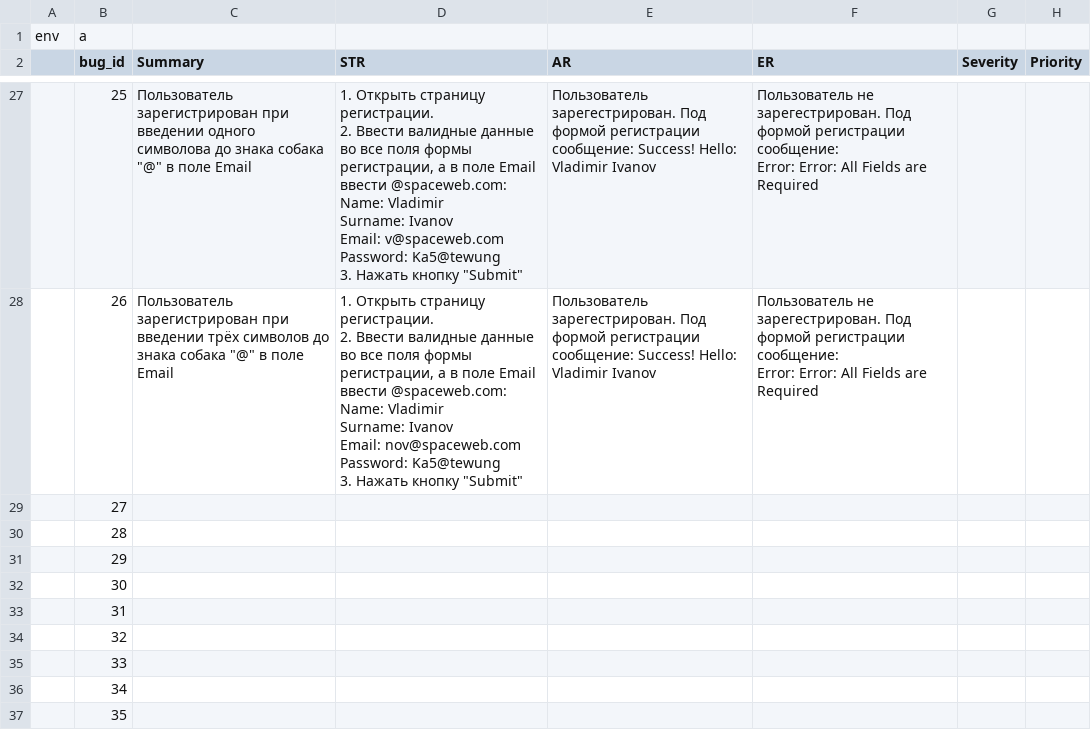
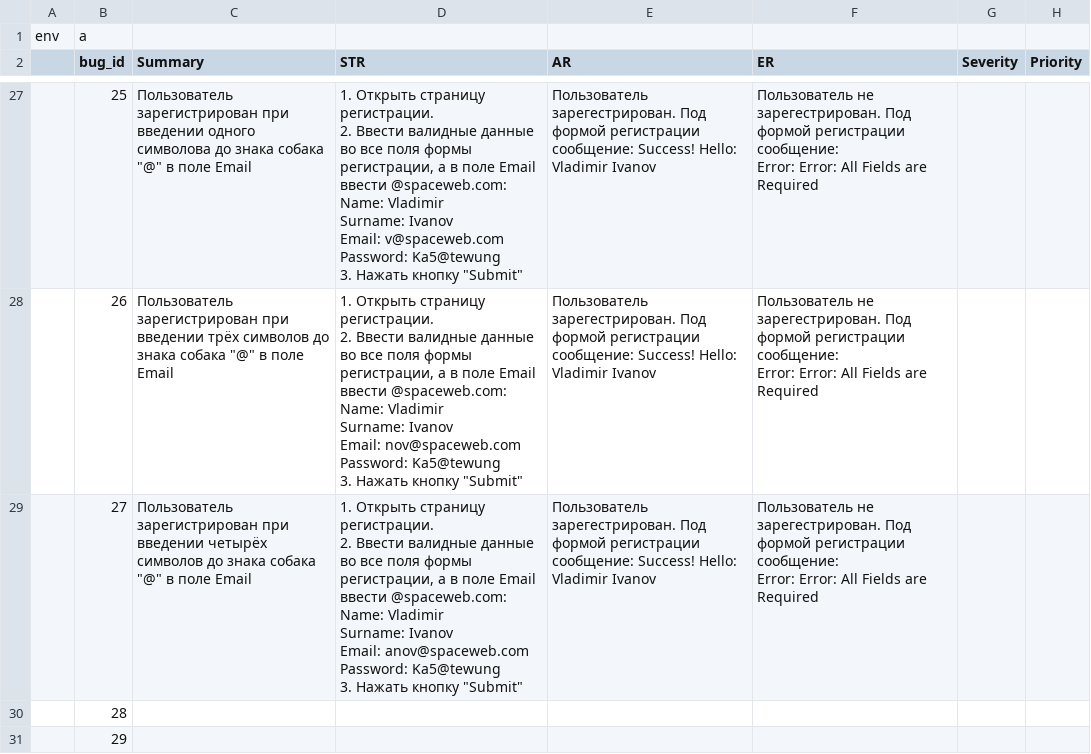
Before and after one commit to gogvyatkin/Group_27, a CSV file: Bug_report/bug_report.csv, drawn as a sheet; only a part is shown, gaps mark what is left out; the shorter side is filled out with more unchanged rows.

Commit message:
added one bug_report

```diff
--- a/Bug_report/bug_report.csv
+++ b/Bug_report/bug_report.csv
@@ -210,3 +210,10 @@ Password: Ka5@tewung
 Error: Error: All Fields are Required",,
-,27,,,,,,
+,27,"Пользователь зарегистрирован при введении четырёх символов до знака собака ""@"" в поле Email","1. Открыть страницу регистрации.
+2. Ввести валидные данные во все поля формы регистрации, а в поле Email ввести @spaceweb.com:
+Name: Vladimir
+Surname: Ivanov
+Email: anov@spaceweb.com
+Password: Ka5@tewung
+3. Нажать кнопку ""Submit""",Пользователь зарегестрирован. Под формой регистрации сообщение: Success! Hello: Vladimir Ivanov,"Пользователь не зарегестрирован. Под формой регистрации сообщение:
+Error: Error: All Fields are Required",,
 ,28,,,,,,
```
